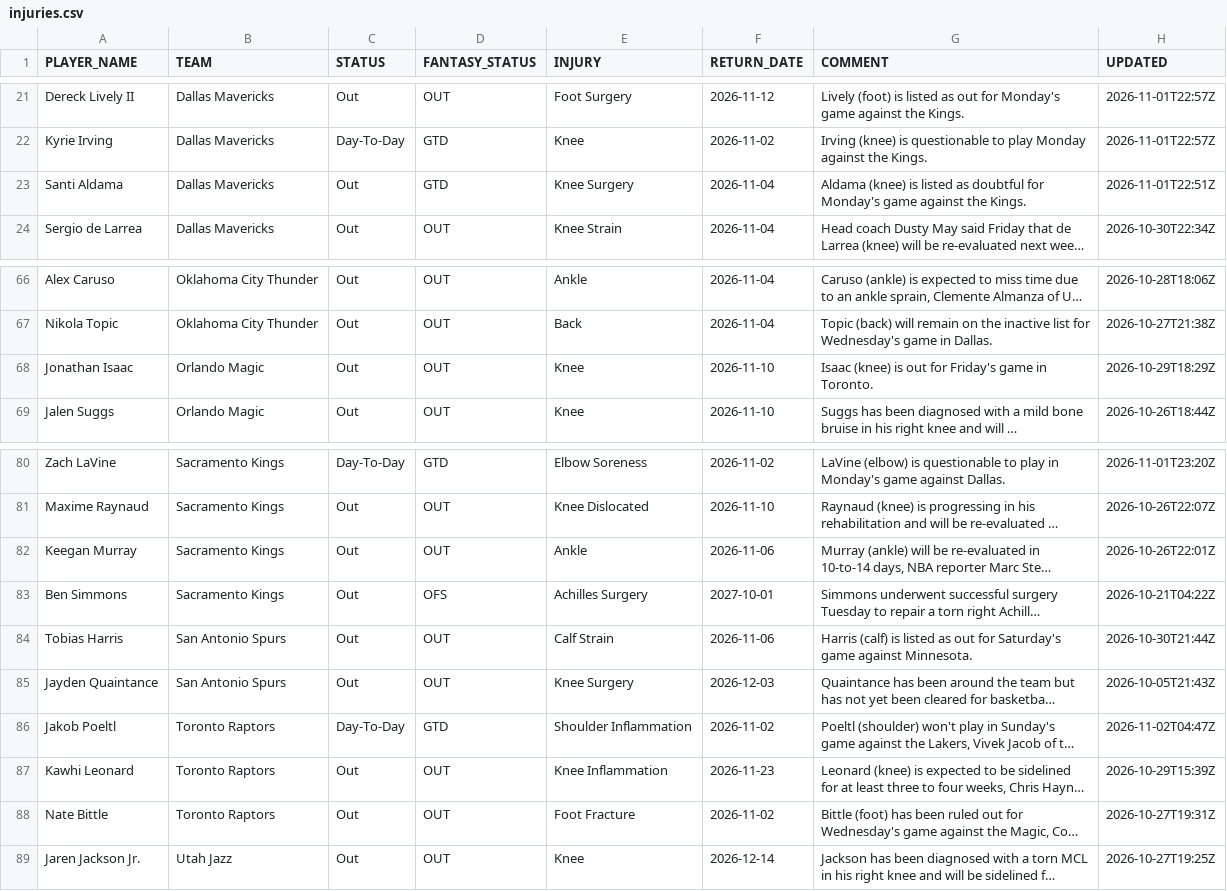
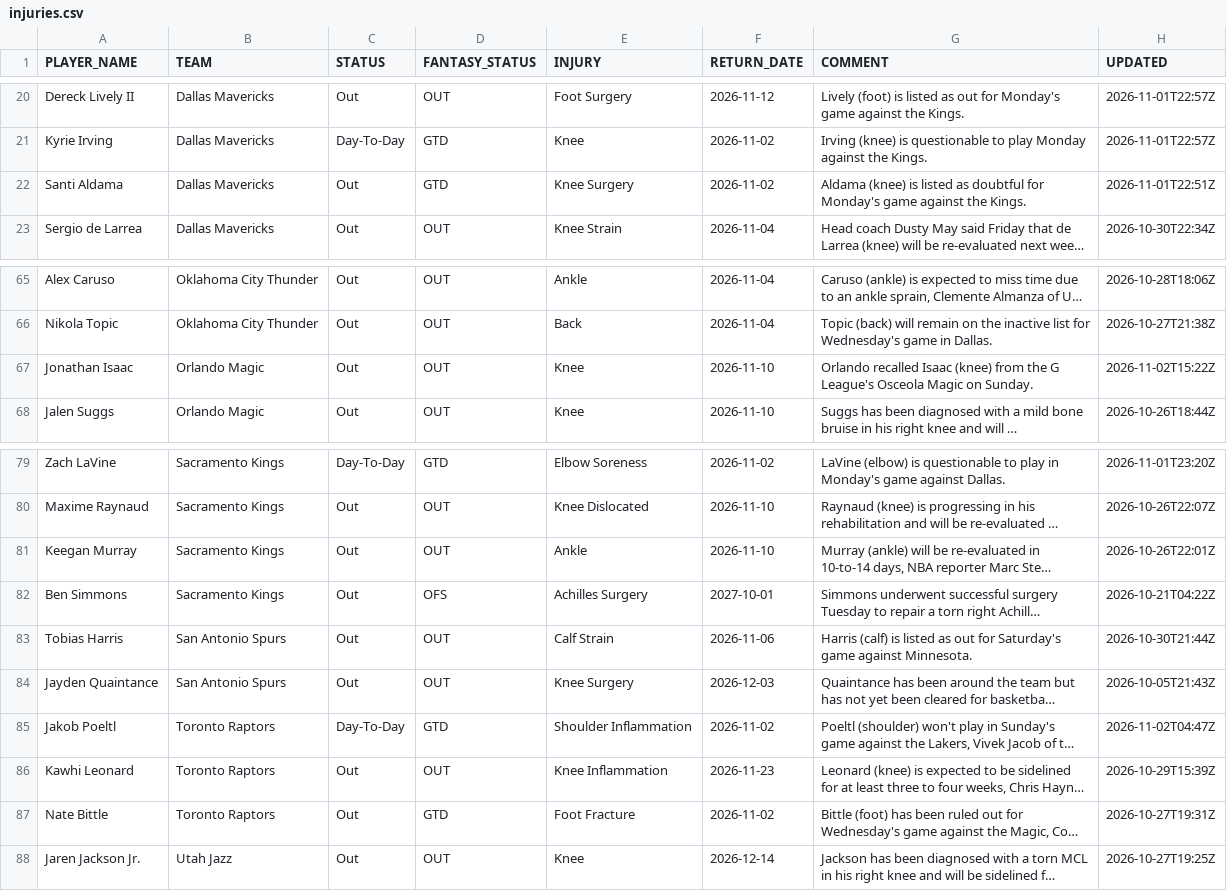
Before and after one commit to RoiGreen/dagger, a CSV file: nba_2026_27/injuries.csv, drawn as a sheet; only a part is shown, gaps mark what is left out; long unchanged cells end in …; addresses are those after the commit; the diff covers the shown part only; the diff names each change by its address in the sheet, - before the commit and + after, or states it on an @@ line.

```diff
--- a/nba_2026_27/injuries.csv
+++ b/nba_2026_27/injuries.csv
-F22 (RETURN_DATE): 2026-11-04
+F22 (RETURN_DATE): 2026-11-02
-G67 (COMMENT): Isaac (knee) is out for Friday's game in Toronto.
+G67 (COMMENT): Orlando recalled Isaac (knee) from the G League's Osceola Magic on Sunday.
-H67 (UPDATED): 2026-10-29T18:29Z
+H67 (UPDATED): 2026-11-02T15:22Z
-F81 (RETURN_DATE): 2026-11-06
+F81 (RETURN_DATE): 2026-11-10
-D87 (FANTASY_STATUS): OUT
+D87 (FANTASY_STATUS): GTD
```
Also changed, not shown: 3 added rows, 4 removed rows and 15 edited cells elsewhere in this file, nba_2026_27/game_logs_advanced_regular.csv, 7 other files.
